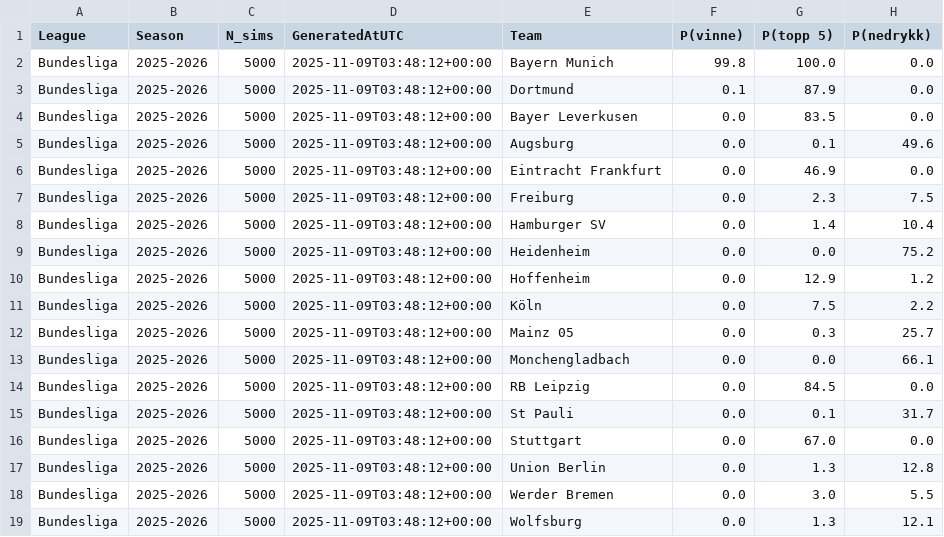
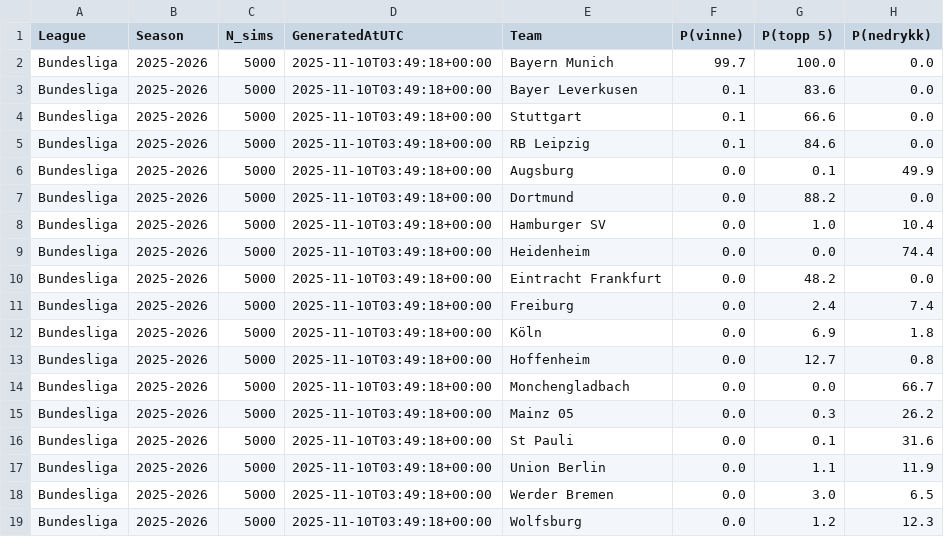
Before and after one commit to SindreUlsaker/Football_prediction, a CSV file: data/processed/simulations/bundesliga_sim.csv, drawn as a sheet.

```diff
--- a/data/processed/simulations/bundesliga_sim.csv
+++ b/data/processed/simulations/bundesliga_sim.csv
@@ -1,19 +1,19 @@
 League,Season,N_sims,GeneratedAtUTC,Team,P(vinne),P(topp 5),P(nedrykk)
-Bundesliga,2025-2026,5000,2025-11-09T03:48:12+00:00,Bayern Munich,99.8,100.0,0.0
-Bundesliga,2025-2026,5000,2025-11-09T03:48:12+00:00,Dortmund,0.1,87.9,0.0
-Bundesliga,2025-2026,5000,2025-11-09T03:48:12+00:00,Bayer Leverkusen,0.0,83.5,0.0
-Bundesliga,2025-2026,5000,2025-11-09T03:48:12+00:00,Augsburg,0.0,0.1,49.6
-Bundesliga,2025-2026,5000,2025-11-09T03:48:12+00:00,Eintracht Frankfurt,0.0,46.9,0.0
-Bundesliga,2025-2026,5000,2025-11-09T03:48:12+00:00,Freiburg,0.0,2.3,7.5
-Bundesliga,2025-2026,5000,2025-11-09T03:48:12+00:00,Hamburger SV,0.0,1.4,10.4
-Bundesliga,2025-2026,5000,2025-11-09T03:48:12+00:00,Heidenheim,0.0,0.0,75.2
-Bundesliga,2025-2026,5000,2025-11-09T03:48:12+00:00,Hoffenheim,0.0,12.9,1.2
-Bundesliga,2025-2026,5000,2025-11-09T03:48:12+00:00,Köln,0.0,7.5,2.2
-Bundesliga,2025-2026,5000,2025-11-09T03:48:12+00:00,Mainz 05,0.0,0.3,25.7
-Bundesliga,2025-2026,5000,2025-11-09T03:48:12+00:00,Monchengladbach,0.0,0.0,66.1
-Bundesliga,2025-2026,5000,2025-11-09T03:48:12+00:00,RB Leipzig,0.0,84.5,0.0
-Bundesliga,2025-2026,5000,2025-11-09T03:48:12+00:00,St Pauli,0.0,0.1,31.7
-Bundesliga,2025-2026,5000,2025-11-09T03:48:12+00:00,Stuttgart,0.0,67.0,0.0
-Bundesliga,2025-2026,5000,2025-11-09T03:48:12+00:00,Union Berlin,0.0,1.3,12.8
-Bundesliga,2025-2026,5000,2025-11-09T03:48:12+00:00,Werder Bremen,0.0,3.0,5.5
-Bundesliga,2025-2026,5000,2025-11-09T03:48:12+00:00,Wolfsburg,0.0,1.3,12.1
+Bundesliga,2025-2026,5000,2025-11-10T03:49:18+00:00,Bayern Munich,99.7,100.0,0.0
+Bundesliga,2025-2026,5000,2025-11-10T03:49:18+00:00,Bayer Leverkusen,0.1,83.6,0.0
+Bundesliga,2025-2026,5000,2025-11-10T03:49:18+00:00,Stuttgart,0.1,66.6,0.0
+Bundesliga,2025-2026,5000,2025-11-10T03:49:18+00:00,RB Leipzig,0.1,84.6,0.0
+Bundesliga,2025-2026,5000,2025-11-10T03:49:18+00:00,Augsburg,0.0,0.1,49.9
+Bundesliga,2025-2026,5000,2025-11-10T03:49:18+00:00,Dortmund,0.0,88.2,0.0
+Bundesliga,2025-2026,5000,2025-11-10T03:49:18+00:00,Hamburger SV,0.0,1.0,10.4
+Bundesliga,2025-2026,5000,2025-11-10T03:49:18+00:00,Heidenheim,0.0,0.0,74.4
+Bundesliga,2025-2026,5000,2025-11-10T03:49:18+00:00,Eintracht Frankfurt,0.0,48.2,0.0
+Bundesliga,2025-2026,5000,2025-11-10T03:49:18+00:00,Freiburg,0.0,2.4,7.4
+Bundesliga,2025-2026,5000,2025-11-10T03:49:18+00:00,Köln,0.0,6.9,1.8
+Bundesliga,2025-2026,5000,2025-11-10T03:49:18+00:00,Hoffenheim,0.0,12.7,0.8
+Bundesliga,2025-2026,5000,2025-11-10T03:49:18+00:00,Monchengladbach,0.0,0.0,66.7
+Bundesliga,2025-2026,5000,2025-11-10T03:49:18+00:00,Mainz 05,0.0,0.3,26.2
+Bundesliga,2025-2026,5000,2025-11-10T03:49:18+00:00,St Pauli,0.0,0.1,31.6
+Bundesliga,2025-2026,5000,2025-11-10T03:49:18+00:00,Union Berlin,0.0,1.1,11.9
+Bundesliga,2025-2026,5000,2025-11-10T03:49:18+00:00,Werder Bremen,0.0,3.0,6.5
+Bundesliga,2025-2026,5000,2025-11-10T03:49:18+00:00,Wolfsburg,0.0,1.2,12.3
```
Also changed, not shown: data/processed/simulations/la_liga_sim.csv, data/processed/simulations/ligue_1_sim.csv, 2 other files.
